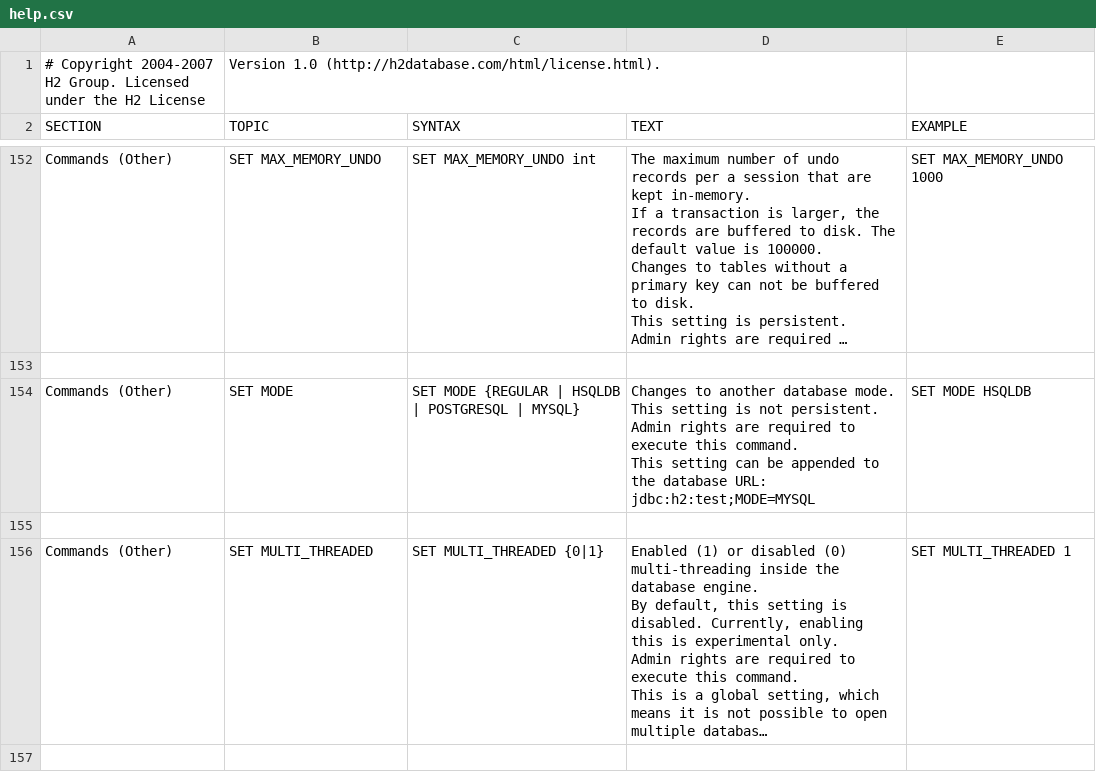
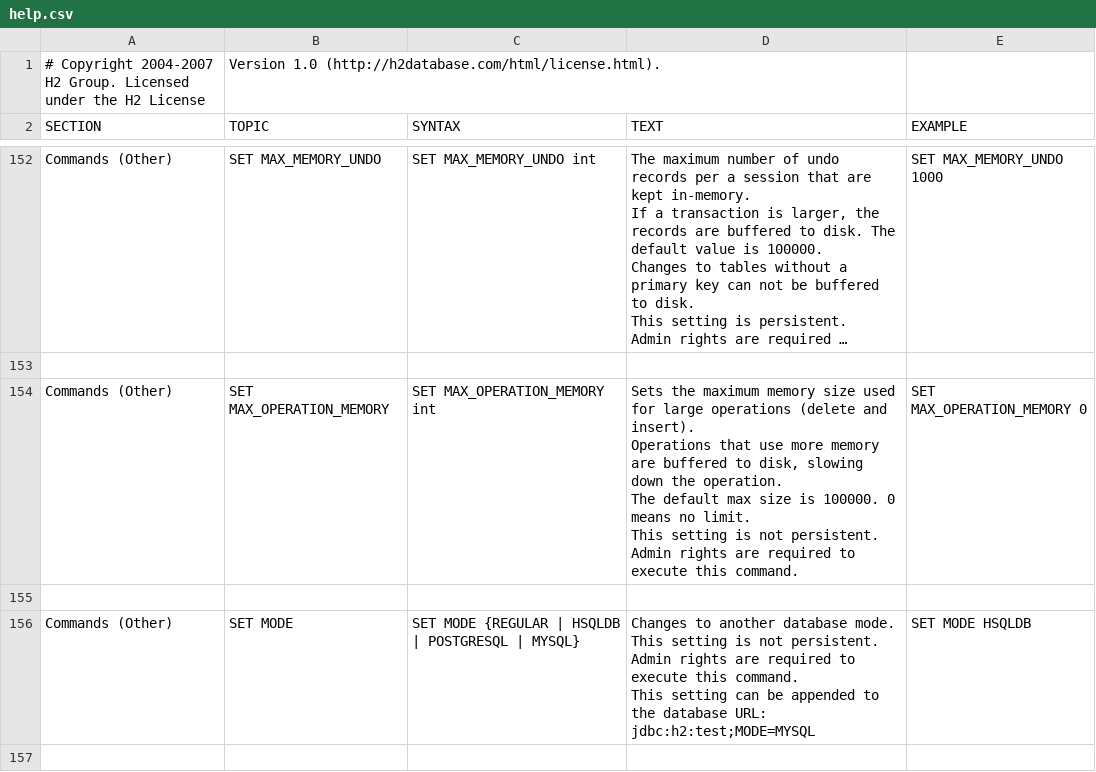
Before and after one commit to svn2github/H2-Mirror, a CSV file: h2/src/main/org/h2/res/help.csv, drawn as a sheet; only a part is shown, gaps mark what is left out; the shorter side is filled out with more unchanged rows; long unchanged cells end in …; ↵ is a line break in a cell; the diff names each change by its address in the sheet, - before the commit and + after, or states it on an @@ line.

```diff
--- a/h2/src/main/org/h2/res/help.csv
+++ b/h2/src/main/org/h2/res/help.csv
+row 154: Commands (Other) | SET MAX_OPERATION_MEMORY | SET MAX_OPERATION_MEMORY int | Sets the maximum memory size used for large operations (delete and insert). ↵ Operations that use more memory are buffered to disk, slowing down the operation. ↵ The default max size is 100000. 0 means no limit. ↵ This setting is not persistent. ↵ Admin rights are required to execute this command. | SET MAX_OPERATION_MEMORY 0
+row 155: (empty)
```
Also changed, not shown: 51 other files.
